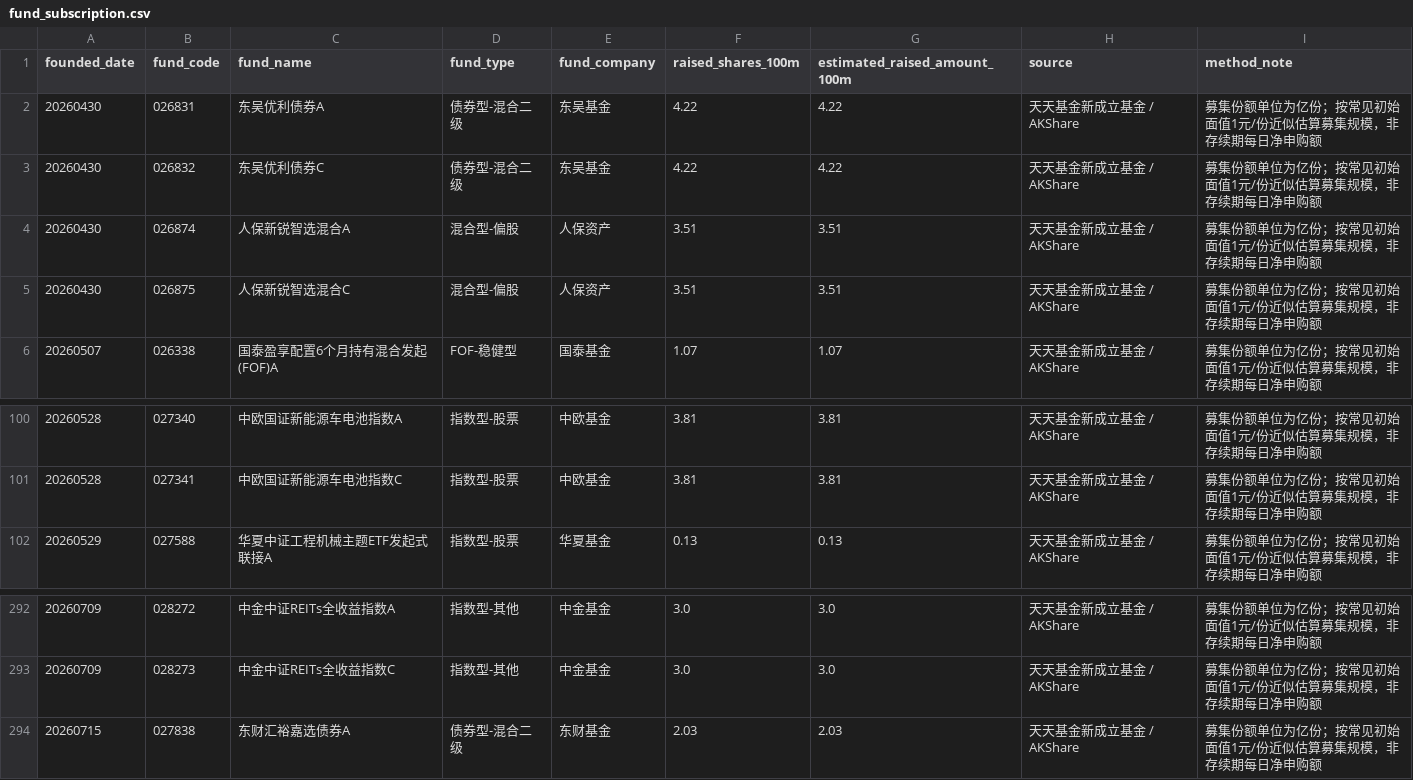
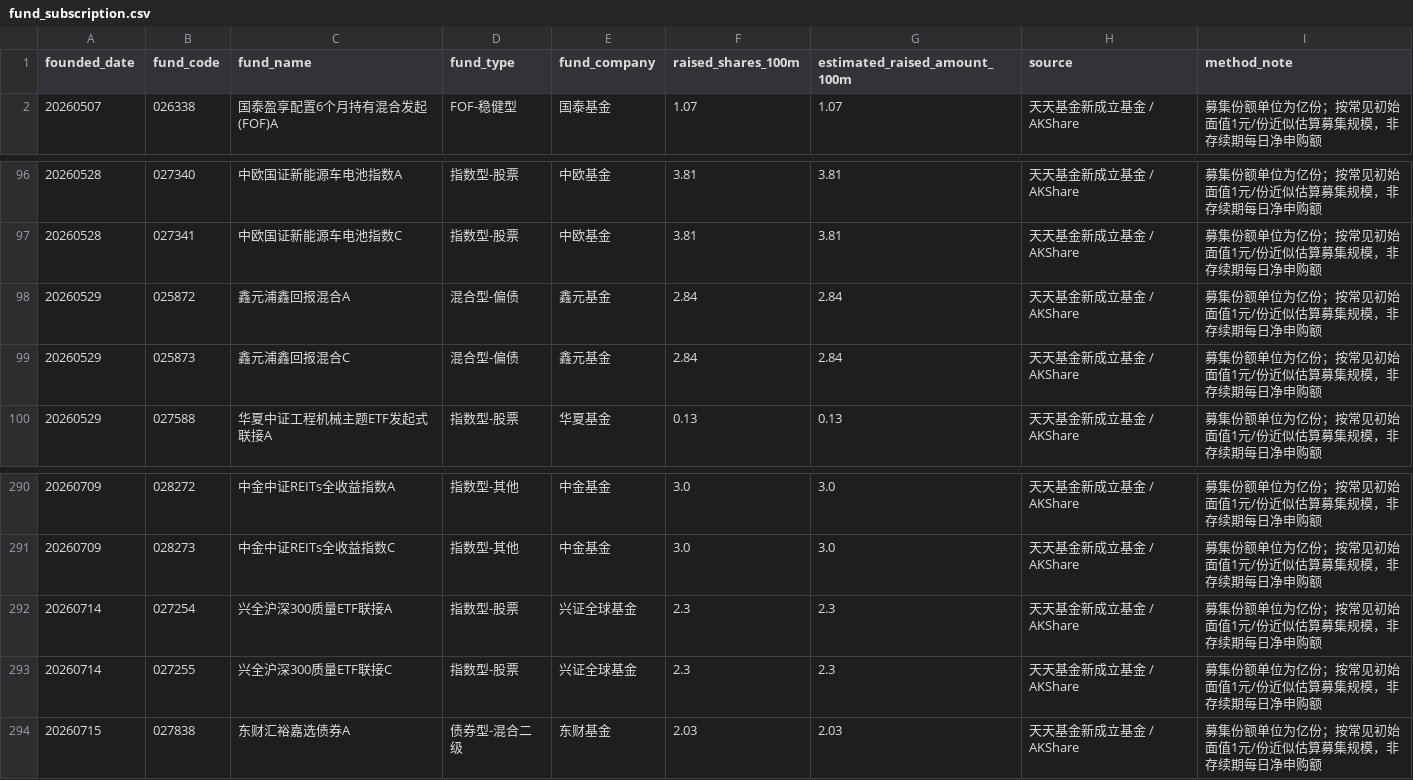
Before and after one commit to littlepeachh/macroscope-dashboard-v7, a CSV file: data/fund_subscription.csv, drawn as a sheet; only a part is shown, gaps mark what is left out.

```diff
--- a/data/fund_subscription.csv
+++ b/data/fund_subscription.csv
@@ -1,6 +1,2 @@
 founded_date,fund_code,fund_name,fund_type,fund_company,raised_shares_100m,estimated_raised_amount_100m,source,method_note
-20260430,026831,东吴优利债券A,债券型-混合二级,东吴基金,4.22,4.22,天天基金新成立基金 / AKShare,募集份额单位为亿份；按常见初始面值1元/份近似估算募集规模，非存续期每日净申购额
-20260430,026832,东吴优利债券C,债券型-混合二级,东吴基金,4.22,4.22,天天基金新成立基金 / AKShare,募集份额单位为亿份；按常见初始面值1元/份近似估算募集规模，非存续期每日净申购额
-20260430,026874,人保新锐智选混合A,混合型-偏股,人保资产,3.51,3.51,天天基金新成立基金 / AKShare,募集份额单位为亿份；按常见初始面值1元/份近似估算募集规模，非存续期每日净申购额
-20260430,026875,人保新锐智选混合C,混合型-偏股,人保资产,3.51,3.51,天天基金新成立基金 / AKShare,募集份额单位为亿份；按常见初始面值1元/份近似估算募集规模，非存续期每日净申购额
 20260507,026338,国泰盈享配置6个月持有混合发起(FOF)A,FOF-稳健型,国泰基金,1.07,1.07,天天基金新成立基金 / AKShare,募集份额单位为亿份；按常见初始面值1元/份近似估算募集规模，非存续期每日净申购额
@@ -101,2 +97,4 @@
 20260528,027341,中欧国证新能源车电池指数C,指数型-股票,中欧基金,3.81,3.81,天天基金新成立基金 / AKShare,募集份额单位为亿份；按常见初始面值1元/份近似估算募集规模，非存续期每日净申购额
+20260529,025872,鑫元浦鑫回报混合A,混合型-偏债,鑫元基金,2.84,2.84,天天基金新成立基金 / AKShare,募集份额单位为亿份；按常见初始面值1元/份近似估算募集规模，非存续期每日净申购额
+20260529,025873,鑫元浦鑫回报混合C,混合型-偏债,鑫元基金,2.84,2.84,天天基金新成立基金 / AKShare,募集份额单位为亿份；按常见初始面值1元/份近似估算募集规模，非存续期每日净申购额
 20260529,027588,华夏中证工程机械主题ETF发起式联接A,指数型-股票,华夏基金,0.13,0.13,天天基金新成立基金 / AKShare,募集份额单位为亿份；按常见初始面值1元/份近似估算募集规模，非存续期每日净申购额
@@ -293,2 +291,4 @@
 20260709,028273,中金中证REITs全收益指数C,指数型-其他,中金基金,3.0,3.0,天天基金新成立基金 / AKShare,募集份额单位为亿份；按常见初始面值1元/份近似估算募集规模，非存续期每日净申购额
+20260714,027254,兴全沪深300质量ETF联接A,指数型-股票,兴证全球基金,2.3,2.3,天天基金新成立基金 / AKShare,募集份额单位为亿份；按常见初始面值1元/份近似估算募集规模，非存续期每日净申购额
+20260714,027255,兴全沪深300质量ETF联接C,指数型-股票,兴证全球基金,2.3,2.3,天天基金新成立基金 / AKShare,募集份额单位为亿份；按常见初始面值1元/份近似估算募集规模，非存续期每日净申购额
 20260715,027838,东财汇裕嘉选债券A,债券型-混合二级,东财基金,2.03,2.03,天天基金新成立基金 / AKShare,募集份额单位为亿份；按常见初始面值1元/份近似估算募集规模，非存续期每日净申购额
```
Also changed, not shown: data/breadth.csv, data/crowding.csv, 7 other files.
